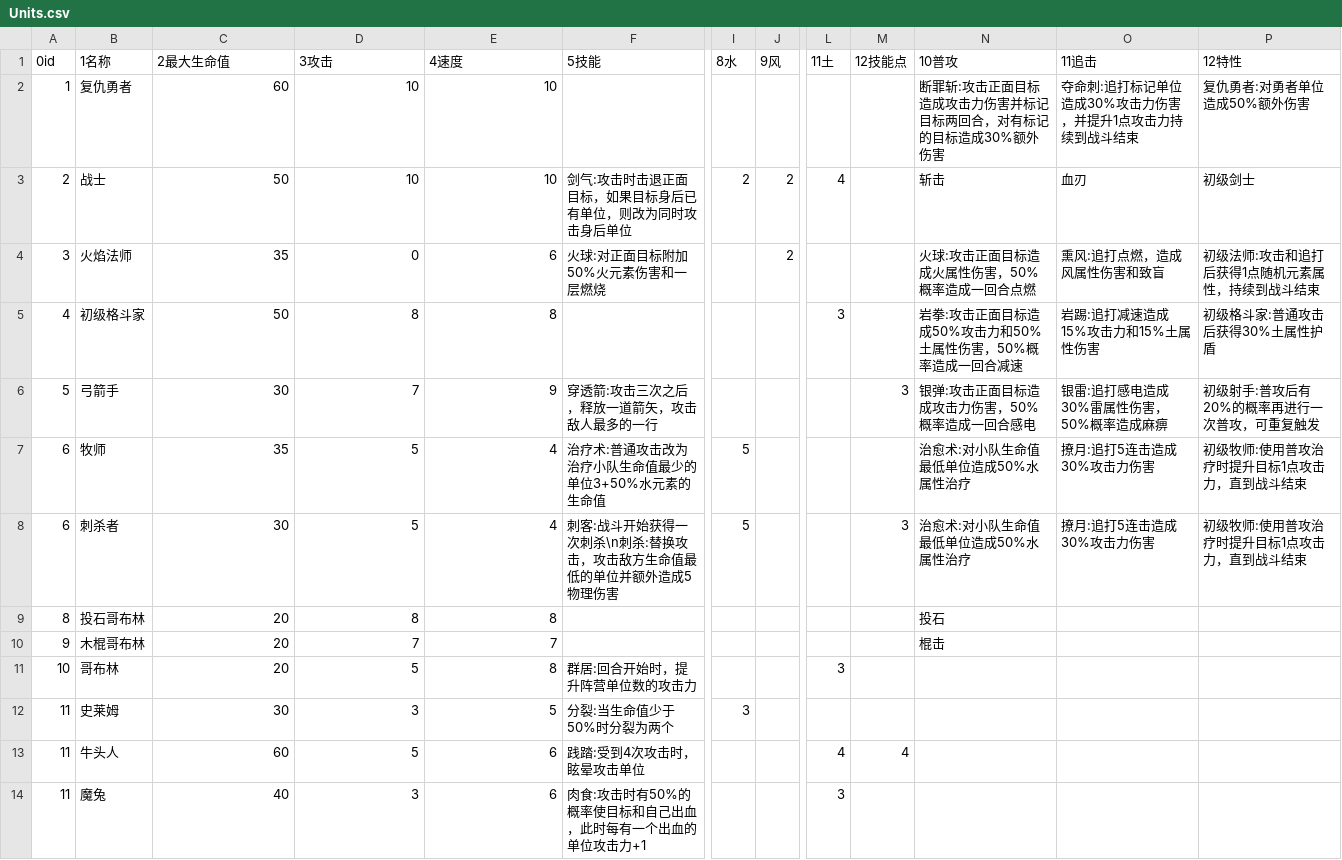
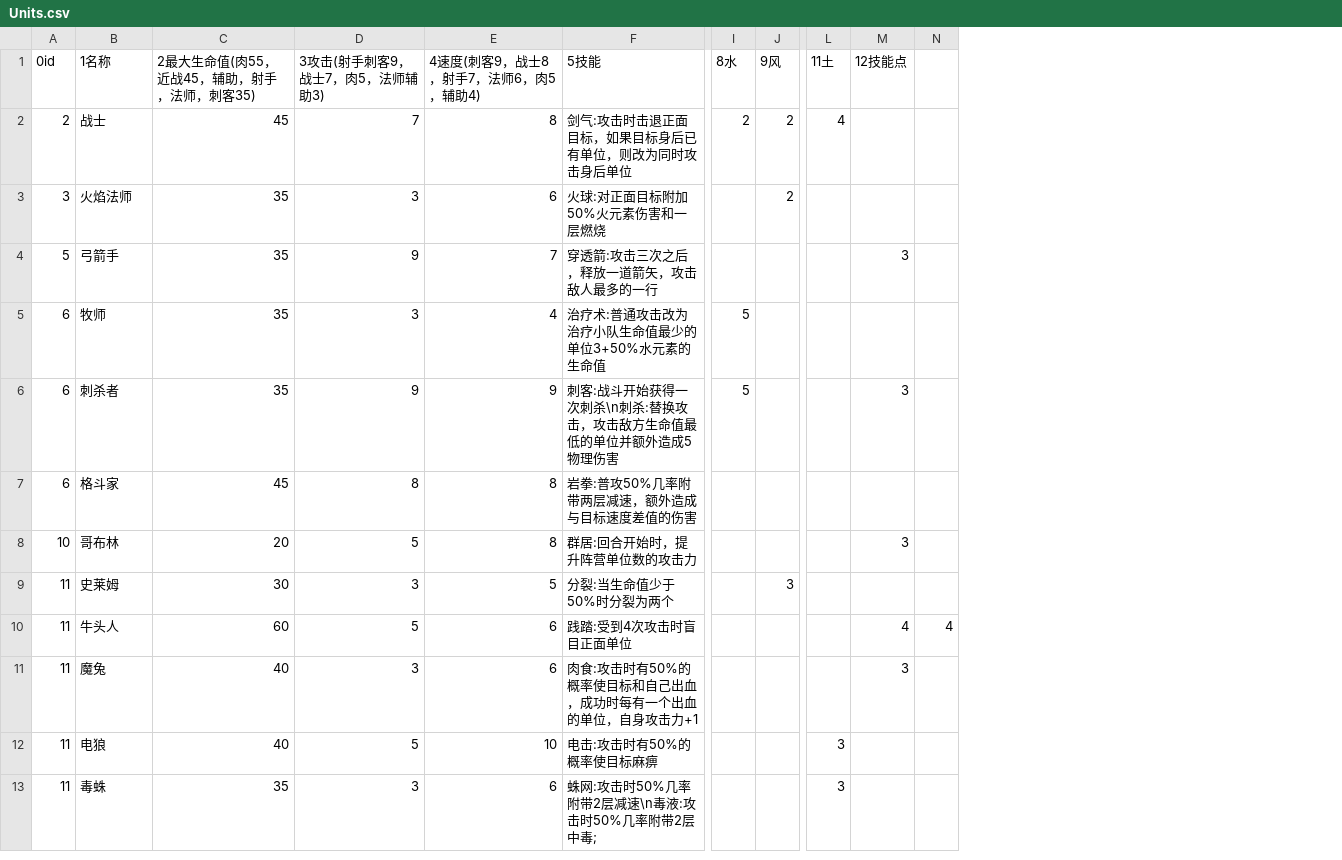
Before and after one commit to 15008346321/The-Avenging-Hero, a CSV file: Assets/Resources/Configs/Units/Units.csv, drawn as a sheet; only a part is shown, gaps mark what is left out; removed rows and columns are numbered as before the commit, all else as after; rows hold the shown columns only; the diff names each change by its address in the sheet, - before the commit and + after, or states it on an @@ line.

```diff
--- a/Assets/Resources/Configs/Units/Units.csv
+++ b/Assets/Resources/Configs/Units/Units.csv
-column N (10普攻), rows 3-4: 斩击 | 火球:攻击正面目标造成火属性伤害，50%概率造成一回合点燃; rows 6-8: 银弹:攻击正面目标造成攻击力伤害，50%概率造成一回合感电 | 治愈术:对小队生命值最低单位造成50%水属性治疗 | 治愈术:对小队生命值最低单位造成50%水属性治疗
-column O (11追击), rows 3-4: 血刃 | 熏风:追打点燃，造成风属性伤害和致盲; rows 6-8: 银雷:追打感电造成30%雷属性伤害，50%概率造成麻痹 | 撩月:追打5连击造成30%攻击力伤害 | 撩月:追打5连击造成30%攻击力伤害
-column P (12特性), rows 3-4: 初级剑士 | 初级法师:攻击和追打后获得1点随机元素属性，持续到战斗结束; rows 6-8: 初级射手:普攻后有20%的概率再进行一次普攻，可重复触发 | 初级牧师:使用普攻治疗时提升目标1点攻击力，直到战斗结束 | 初级牧师:使用普攻治疗时提升目标1点攻击力，直到战斗结束
+column N, row 10: 4
-C1: 2最大生命值
+C1: 2最大生命值(肉55，近战45，辅助，射手，法师，刺客35)
-D1: 3攻击
+D1: 3攻击(射手刺客9，战士7，肉5，法师辅助3)
-E1: 4速度
+E1: 4速度(刺客9，战士8，射手7，法师6，肉5，辅助4)
-row 2: 1 | 复仇勇者 | 60 | 10 | 10 |  |  |  |  |  | 断罪斩:攻击正面目标造成攻击力伤害并标记目标两回合，对有标记的目标造成30%额外伤害 | 夺命刺:追打标记单位造成30%攻击力伤害，并提升1点攻击力持续到战斗结束 | 复仇勇者:对勇者单位造成50%额外伤害
-C2 (2最大生命值(肉55，近战45，辅助，射手，法师，刺客35)): 50
+C2 (2最大生命值(肉55，近战45，辅助，射手，法师，刺客35)): 45
-D2 (3攻击(射手刺客9，战士7，肉5，法师辅助3)): 10
+D2 (3攻击(射手刺客9，战士7，肉5，法师辅助3)): 7
-E2 (4速度(刺客9，战士8，射手7，法师6，肉5，辅助4)): 10
+E2 (4速度(刺客9，战士8，射手7，法师6，肉5，辅助4)): 8
-D3 (3攻击(射手刺客9，战士7，肉5，法师辅助3)): 0
+D3 (3攻击(射手刺客9，战士7，肉5，法师辅助3)): 3
-row 5: 4 | 初级格斗家 | 50 | 8 | 8 |  |  |  | 3 |  | 岩拳:攻击正面目标造成50%攻击力和50%土属性伤害，50%概率造成一回合减速 | 岩踢:追打减速造成15%攻击力和15%土属性伤害 | 初级格斗家:普通攻击后获得30%土属性护盾
-C4 (2最大生命值(肉55，近战45，辅助，射手，法师，刺客35)): 30
+C4 (2最大生命值(肉55，近战45，辅助，射手，法师，刺客35)): 35
-D4 (3攻击(射手刺客9，战士7，肉5，法师辅助3)): 7
+D4 (3攻击(射手刺客9，战士7，肉5，法师辅助3)): 9
-E4 (4速度(刺客9，战士8，射手7，法师6，肉5，辅助4)): 9
+E4 (4速度(刺客9，战士8，射手7，法师6，肉5，辅助4)): 7
-D5 (3攻击(射手刺客9，战士7，肉5，法师辅助3)): 5
+D5 (3攻击(射手刺客9，战士7，肉5，法师辅助3)): 3
-C6 (2最大生命值(肉55，近战45，辅助，射手，法师，刺客35)): 30
+C6 (2最大生命值(肉55，近战45，辅助，射手，法师，刺客35)): 35
-D6 (3攻击(射手刺客9，战士7，肉5，法师辅助3)): 5
+D6 (3攻击(射手刺客9，战士7，肉5，法师辅助3)): 9
-E6 (4速度(刺客9，战士8，射手7，法师6，肉5，辅助4)): 4
+E6 (4速度(刺客9，战士8，射手7，法师6，肉5，辅助4)): 9
-row 9: 8 | 投石哥布林 | 20 | 8 | 8 |  |  |  |  |  | 投石
-row 10: 9 | 木棍哥布林 | 20 | 7 | 7 |  |  |  |  |  | 棍击
+row 7: 6 | 格斗家 | 45 | 8 | 8 | 岩拳:普攻50%几率附带两层减速，额外造成与目标速度差值的伤害
-L8 (11土): 3
+L8 (11土): (empty)
-M8 (12技能点): (empty)
+M8 (12技能点): 3
-I9 (8水): 3
+I9 (8水): (empty)
-J9 (9风): (empty)
+J9 (9风): 3
-F10 (5技能): 践踏:受到4次攻击时，眩晕攻击单位
+F10 (5技能): 践踏:受到4次攻击时盲目正面单位
-L10 (11土): 4
+L10 (11土): (empty)
-F11 (5技能): 肉食:攻击时有50%的概率使目标和自己出血，此时每有一个出血的单位攻击力+1
+F11 (5技能): 肉食:攻击时有50%的概率使目标和自己出血，成功时每有一个出血的单位，自身攻击力+1
-L11 (11土): 3
+L11 (11土): (empty)
-M11 (12技能点): (empty)
+M11 (12技能点): 3
+row 12: 11 | 电狼 | 40 | 5 | 10 | 电击:攻击时有50%的概率使目标麻痹 |  |  | 3
+row 13: 11 | 毒蛛 | 35 | 3 | 6 | 蛛网:攻击时50%几率附带2层减速\n毒液:攻击时50%几率附带2层中毒; |  |  | 3
```
Also changed, not shown: Assets/Resources/Configs/Battles/后山.csv, 32 other files.
